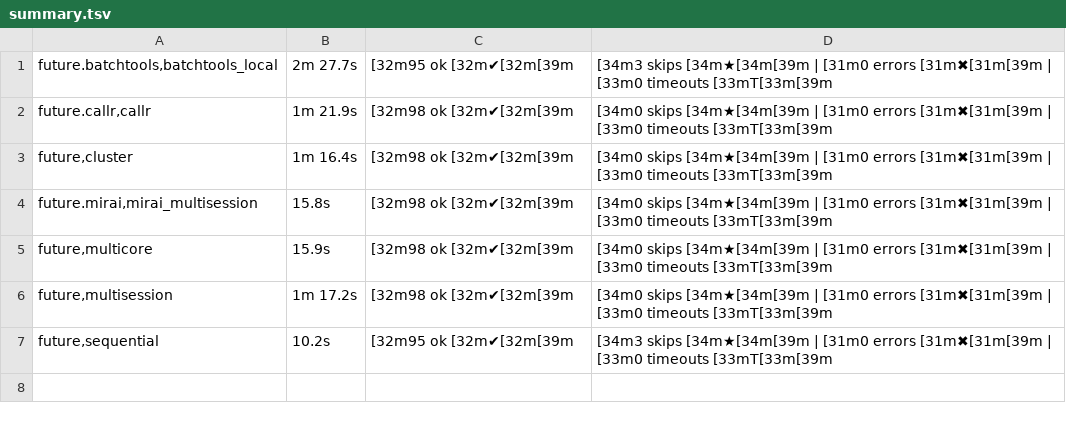
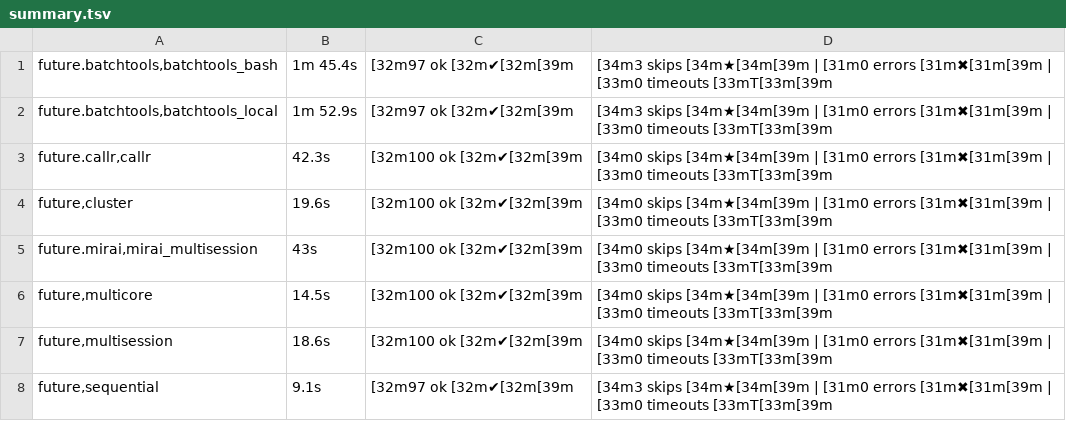
Before and after one commit to futureverse/future.tests, a TSV file: backend_results/summary.tsv, drawn as a sheet; addresses are those after the commit; the diff names each change by its address in the sheet, - before the commit and + after, or states it on an @@ line.

Commit message:
All packages check all OK:
future.batchtools,batchtools_bash   1m 45.4s  97 ok ✔   3 skips ★ | 0 errors ✖ | 0 timeouts T
future.batchtools,batchtools_local  1m 52.9s  97 ok ✔   3 skips ★ | 0 errors ✖ | 0 timeouts T
future.callr,callr                  42.3s     100 ok ✔  0 skips ★ | 0 errors ✖ | 0 timeouts T
future,cluster                      19.6s     100 ok ✔  0 skips ★ | 0 errors ✖ | 0 timeouts T
future.mirai,mirai_multisession     43s       100 ok ✔  0 skips ★ | 0 errors ✖ | 0 timeouts T
future,multicore                    14.5s     100 ok ✔  0 skips ★ | 0 errors ✖ | 0 timeouts T
future,multisession                 18.6s     100 ok ✔  0 skips ★ | 0 errors ✖ | 0 timeouts T
future,sequential                   9.1s      97 ok ✔   3 skips ★ | 0 errors ✖ | 0 timeouts T

```diff
--- a/backend_results/summary.tsv
+++ b/backend_results/summary.tsv
+row 1: future.batchtools,batchtools_bash | 1m 45.4s | [32m97 ok [32m✔[32m[39m | [34m3 skips [34m★[34m[39m | [31m0 errors [31m✖[31m[39m | [33m0 timeouts [33mT[33m[39m
-B2: 2m 27.7s
+B2: 1m 52.9s
-C2: [32m95 ok [32m✔[32m[39m
+C2: [32m97 ok [32m✔[32m[39m
-B3: 1m 21.9s
+B3: 42.3s
-C3:C7: [32m98 ok [32m✔[32m[39m
+C3:C7: [32m100 ok [32m✔[32m[39m
-B4: 1m 16.4s
+B4: 19.6s
-B5: 15.8s
+B5: 43s
-B6: 15.9s
+B6: 14.5s
-B7: 1m 17.2s
+B7: 18.6s
-B8: 10.2s
+B8: 9.1s
-C8: [32m95 ok [32m✔[32m[39m
+C8: [32m97 ok [32m✔[32m[39m
```
Also changed, not shown: 9 other files.
